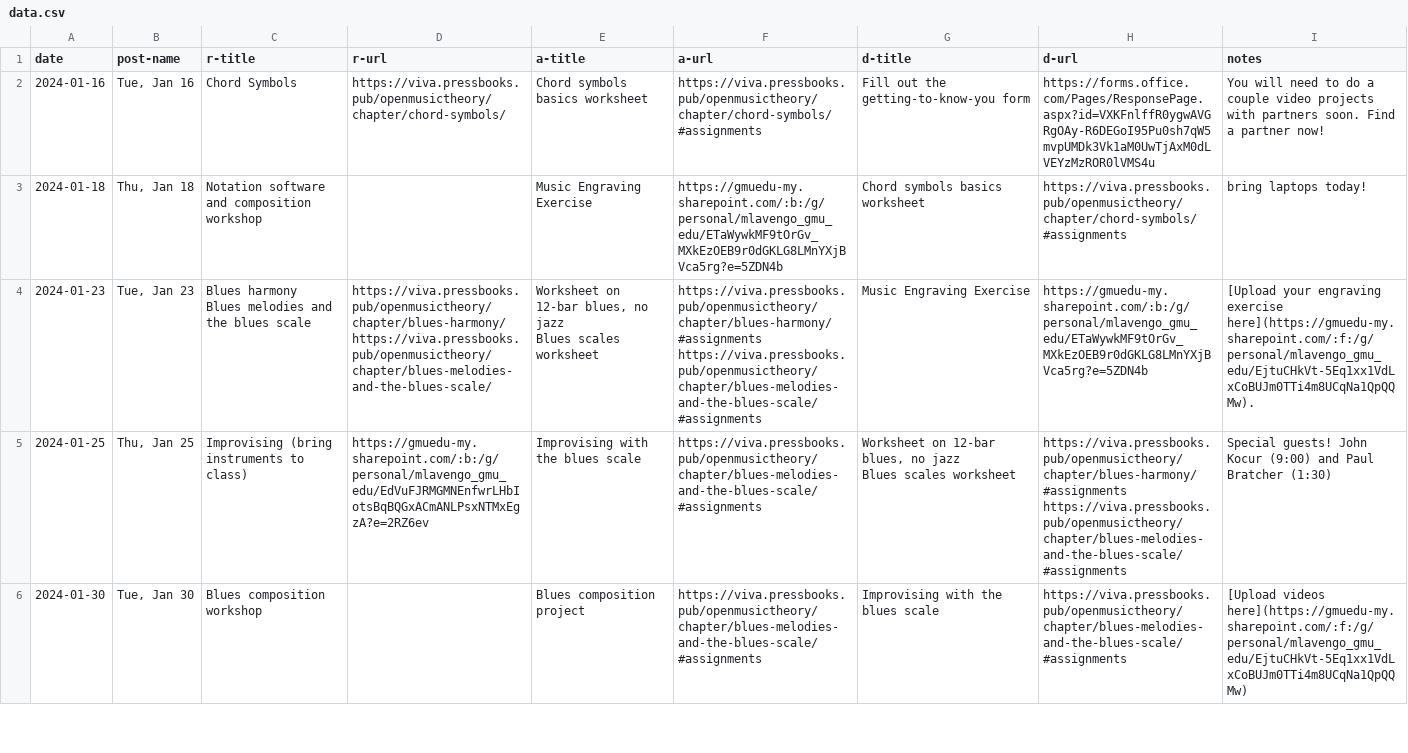
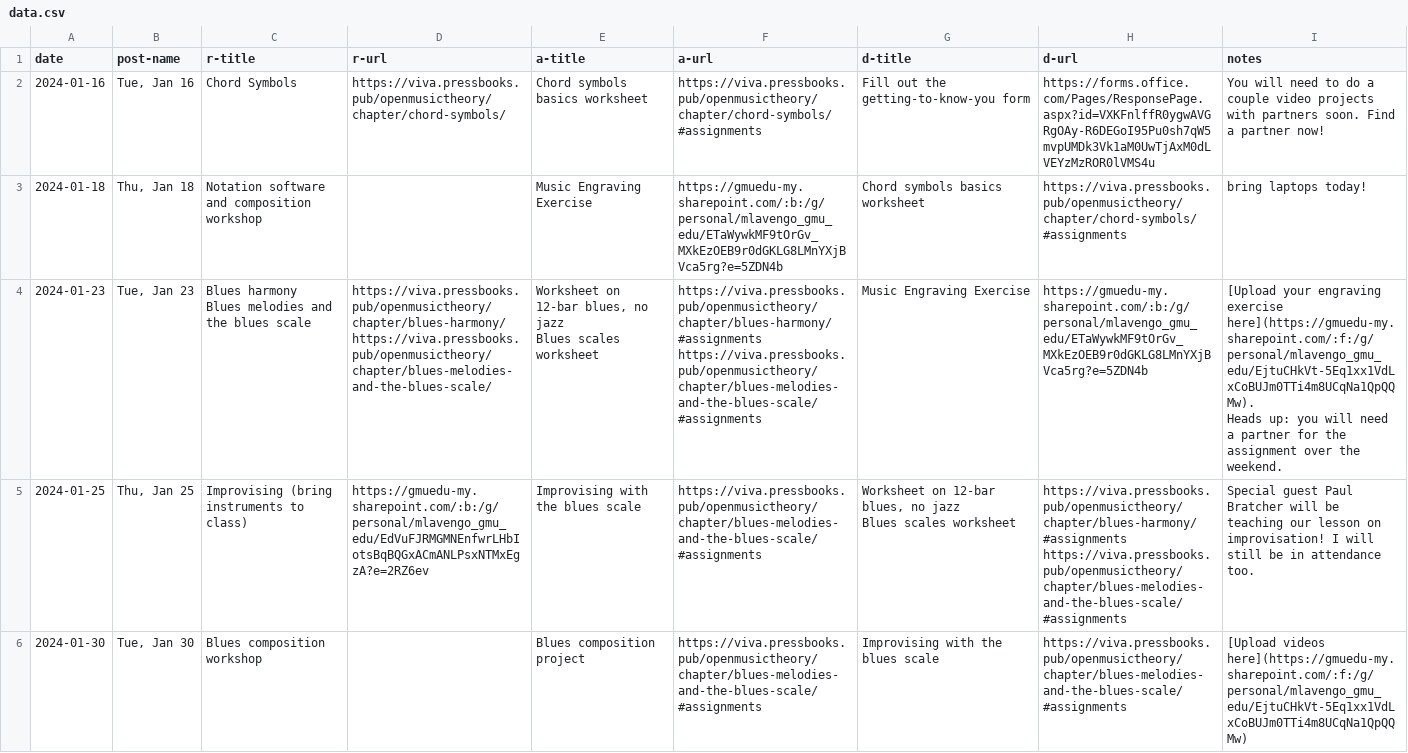
Before and after one commit to meganlavengood/musi215, a CSV file: calendar_generator/data.csv, drawn as a sheet; only a part is shown; the diff covers the shown part only.

Commit message:
hard-deadline var, minor fixes to notes

```diff
--- a/calendar_generator/data.csv
+++ b/calendar_generator/data.csv
@@ -4,11 +4,13 @@ date,post-name,r-title,r-url,a-title,a-url,d-title,d-url,notes
 ",https://gmuedu-my.sharepoint.com/:b:/g/personal/mlavengo_gmu_edu/ETaWywkMF9tOrGv_MXkEzOEB9r0dGKLG8LMnYXjBVca5rg?e=5ZDN4b,Chord symbols basics worksheet,https://viva.pressbooks.pub/openmusictheory/chapter/chord-symbols/#assignments,bring laptops today!
-2024-01-23,"Tue, Jan 23","Blues harmony
-Blues melodies and the blues scale","https://viva.pressbooks.pub/openmusictheory/chapter/blues-harmony/
-https://viva.pressbooks.pub/openmusictheory/chapter/blues-melodies-and-the-blues-scale/","Worksheet on 12-bar blues, no jazz
-Blues scales worksheet","https://viva.pressbooks.pub/openmusictheory/chapter/blues-harmony/#assignments
-https://viva.pressbooks.pub/openmusictheory/chapter/blues-melodies-and-the-blues-scale/#assignments","Music Engraving Exercise
-",https://gmuedu-my.sharepoint.com/:b:/g/personal/mlavengo_gmu_edu/ETaWywkMF9tOrGv_MXkEzOEB9r0dGKLG8LMnYXjBVca5rg?e=5ZDN4b,[Upload your engraving exercise here](https://gmuedu-my.sharepoint.com/:f:/g/personal/mlavengo_gmu_edu/EjtuCHkVt-5Eq1xx1VdLxCoBUJm0TTi4m8UCqNa1QpQQMw).
-2024-01-25,"Thu, Jan 25",Improvising (bring instruments to class),https://gmuedu-my.sharepoint.com/:b:/g/personal/mlavengo_gmu_edu/EdVuFJRMGMNEnfwrLHbIotsBqBQGxACmANLPsxNTMxEgzA?e=2RZ6ev,Improvising with the blues scale,https://viva.pressbooks.pub/openmusictheory/chapter/blues-melodies-and-the-blues-scale/#assignments,"Worksheet on 12-bar blues, no jazz
-Blues scales worksheet","https://viva.pressbooks.pub/openmusictheory/chapter/blues-harmony/#assignments
-https://viva.pressbooks.pub/openmusictheory/chapter/blues-melodies-and-the-blues-scale/#assignments",Special guests! John Kocur (9:00) and Paul Bratcher (1:30)
+2024-01-23,"Tue, Jan 23","Blues harmony
+Blues melodies and the blues scale","https://viva.pressbooks.pub/openmusictheory/chapter/blues-harmony/
+https://viva.pressbooks.pub/openmusictheory/chapter/blues-melodies-and-the-blues-scale/","Worksheet on 12-bar blues, no jazz
+Blues scales worksheet","https://viva.pressbooks.pub/openmusictheory/chapter/blues-harmony/#assignments
+https://viva.pressbooks.pub/openmusictheory/chapter/blues-melodies-and-the-blues-scale/#assignments","Music Engraving Exercise
+",https://gmuedu-my.sharepoint.com/:b:/g/personal/mlavengo_gmu_edu/ETaWywkMF9tOrGv_MXkEzOEB9r0dGKLG8LMnYXjBVca5rg?e=5ZDN4b,"[Upload your engraving exercise here](https://gmuedu-my.sharepoint.com/:f:/g/personal/mlavengo_gmu_edu/EjtuCHkVt-5Eq1xx1VdLxCoBUJm0TTi4m8UCqNa1QpQQMw).
+
+Heads up: you will need a partner for the assignment over the weekend."
+2024-01-25,"Thu, Jan 25",Improvising (bring instruments to class),https://gmuedu-my.sharepoint.com/:b:/g/personal/mlavengo_gmu_edu/EdVuFJRMGMNEnfwrLHbIotsBqBQGxACmANLPsxNTMxEgzA?e=2RZ6ev,Improvising with the blues scale,https://viva.pressbooks.pub/openmusictheory/chapter/blues-melodies-and-the-blues-scale/#assignments,"Worksheet on 12-bar blues, no jazz
+Blues scales worksheet","https://viva.pressbooks.pub/openmusictheory/chapter/blues-harmony/#assignments
+https://viva.pressbooks.pub/openmusictheory/chapter/blues-melodies-and-the-blues-scale/#assignments",Special guest Paul Bratcher will be teaching our lesson on improvisation! I will still be in attendance too.
 2024-01-30,"Tue, Jan 30",Blues composition workshop,,Blues composition project,https://viva.pressbooks.pub/openmusictheory/chapter/blues-melodies-and-the-blues-scale/#assignments,Improvising with the blues scale,https://viva.pressbooks.pub/openmusictheory/chapter/blues-melodies-and-the-blues-scale/#assignments,[Upload videos here](https://gmuedu-my.sharepoint.com/:f:/g/personal/mlavengo_gmu_edu/EjtuCHkVt-5Eq1xx1VdLxCoBUJm0TTi4m8UCqNa1QpQQMw)
```
Also changed, not shown: 1 edited cell elsewhere in this file, 6 other files.
